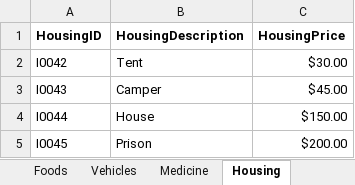
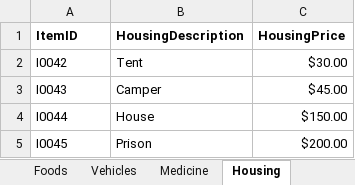
Before and after one commit to Jacob-W23/DatabaseIIGroupOne, an Excel workbook: WIP Tables.xlsx, sheet Housing, drawn as a sheet; values as stored, in another font and other column widths than the file's, no borders; the diff names each change by its address in the sheet, - before the commit and + after, or states it on an @@ line.

```diff
--- a/WIP Tables.xlsx (sheet Housing)
+++ b/WIP Tables.xlsx (sheet Housing)
-A1: HousingID
+A1: ItemID
```
Also changed, not shown: sheet PeopleSettlements, sheet PeopleMissions, sheet Missions, sheet Weapons, sheet Jobs, sheet Foods, 1 more sheet, Doomsday_DD.xlsx.
